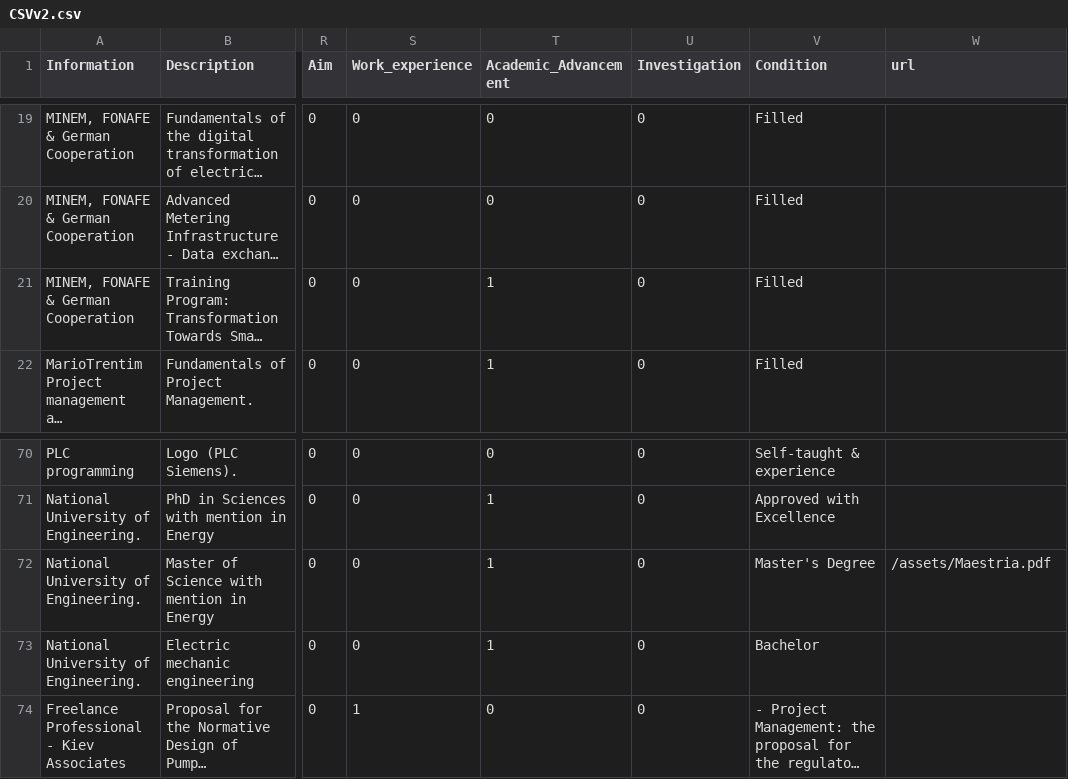
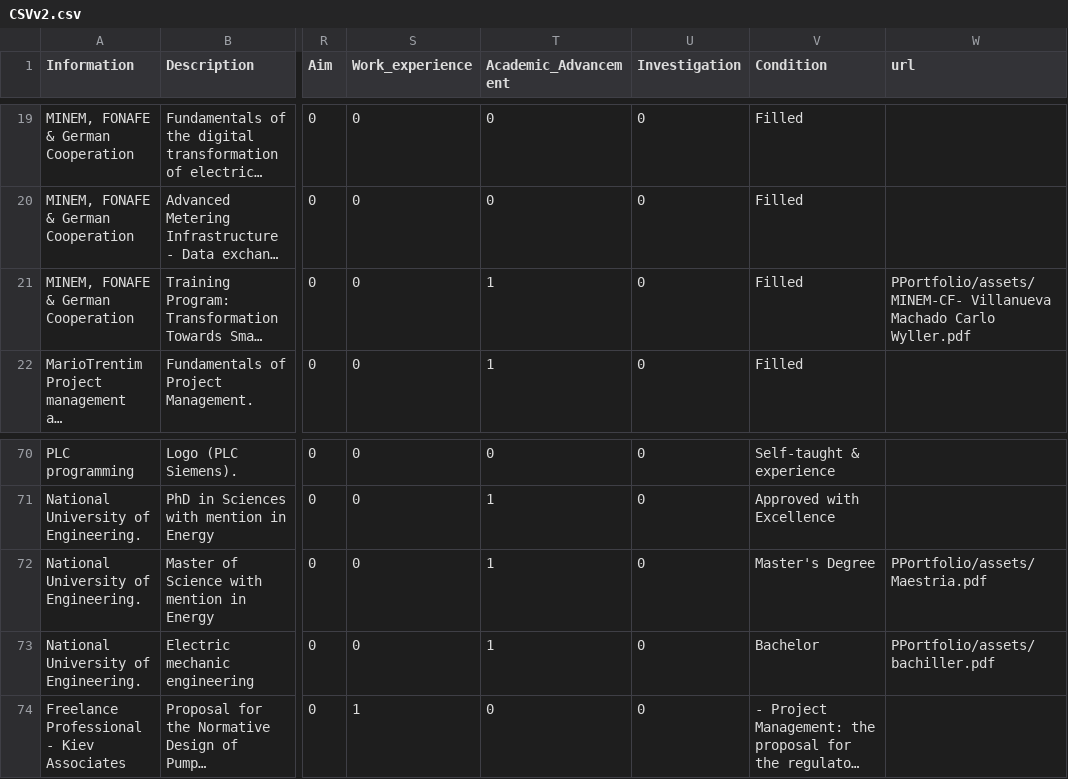
Before and after one commit to cwvillanuevam/PPortfolio, a CSV file: _data/CSVv2.csv, drawn as a sheet; only a part is shown, gaps mark what is left out; long unchanged cells end in …; the diff names each change by its address in the sheet, - before the commit and + after, or states it on an @@ line.

```diff
--- a/_data/CSVv2.csv
+++ b/_data/CSVv2.csv
-W21 (url): (empty)
+W21 (url): PPortfolio/assets/MINEM-CF- Villanueva Machado Carlo Wyller.pdf
-W72 (url): /assets/Maestria.pdf
+W72 (url): PPortfolio/assets/Maestria.pdf
-W73 (url): (empty)
+W73 (url): PPortfolio/assets/bachiller.pdf
```
Also changed, not shown: 2 other files.
